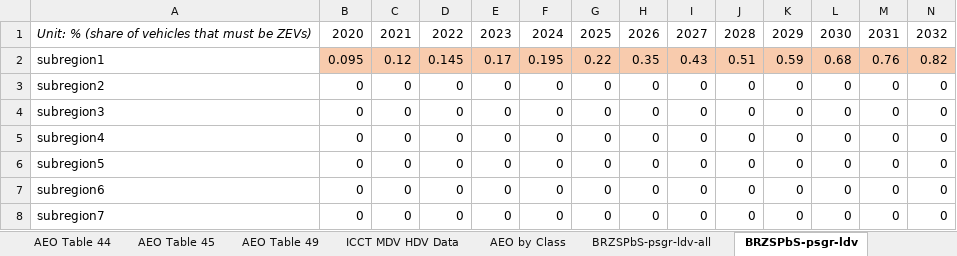
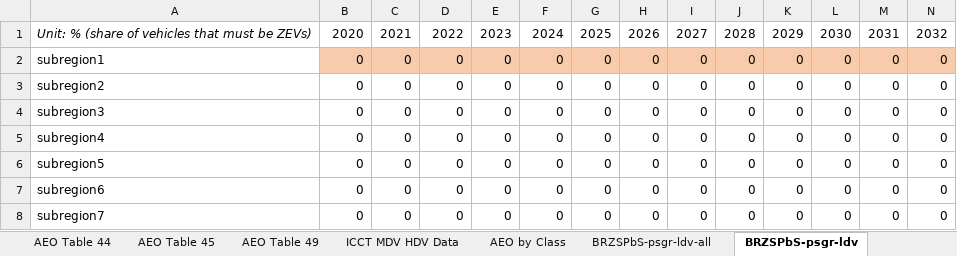
Before and after one commit to EnergyInnovation/eps-colorado, an Excel workbook: InputData/trans/BRZSPbS/BAU Required ZEV Sales Perc by Subregion.xlsx, sheet BRZSPbS-psgr-ldv, drawn as a sheet; only a part is shown; values as stored, in another font and other column widths than the file's, no borders; removed rows and columns are numbered as before the commit, all else as after; rows hold the shown columns only; the diff names each change by its address in the sheet, - before the commit and + after, or states it on an @@ line.

Commit message:
custom CDPHE BCRBQ, BRPSDBS, BPE, BRZSPbS

```diff
--- a/InputData/trans/BRZSPbS/BAU Required ZEV Sales Perc by Subregion.xlsx (sheet BRZSPbS-psgr-ldv)
+++ b/InputData/trans/BRZSPbS/BAU Required ZEV Sales Perc by Subregion.xlsx (sheet BRZSPbS-psgr-ldv)
-row 2: subregion1 | 0.095 | 0.12 | 0.145 | 0.17 | 0.195 | 0.22 | 0.35 | 0.43 | 0.51 | 0.59 | 0.68 | 0.76 | 0.82
+row 2: subregion1 | 0 | 0 | 0 | 0 | 0 | 0 | 0 | 0 | 0 | 0 | 0 | 0 | 0
```
Also changed, not shown: sheet BRZSPbS-psgr-ldv-all, sheet CA Standards and Followers, sheet BRZSPbS-frgt-ldv, sheet BRZSPbS-frgt-ldv-all, sheet BRZSPbS-frgt-hdv-all, sheet BRZSPbS-psgr-hdv-all, 8 more sheets, formulas that keep their value, 24 other files.
